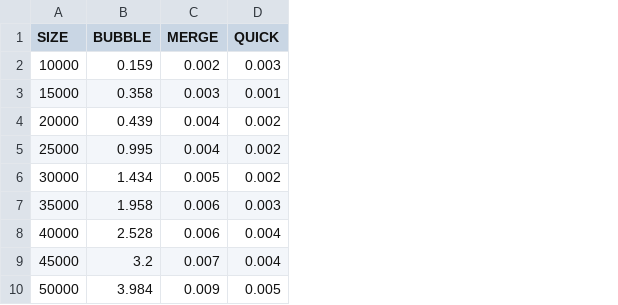
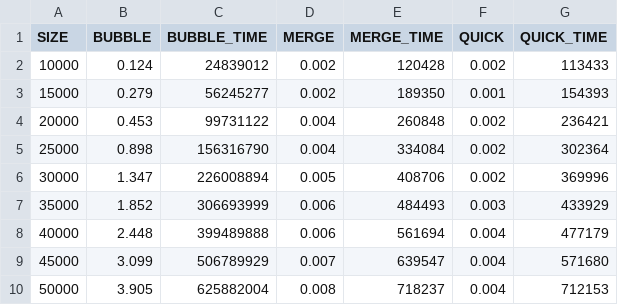
Before and after one commit to HILTON731/JAVA_study, a CSV file: sortingtime.csv, drawn as a sheet; addresses are those after the commit; the diff names each change by its address in the sheet, - before the commit and + after, or states it on an @@ line.

```diff
--- a/sortingtime.csv
+++ b/sortingtime.csv
+column C (BUBBLE_TIME), rows 2-10: 24839012 | 56245277 | 99731122 | 156316790 | 226008894 | 306693999 | 399489888 | 506789929 | 625882004
+column E (MERGE_TIME), rows 2-10: 120428 | 189350 | 260848 | 334084 | 408706 | 484493 | 561694 | 639547 | 718237
+column G (QUICK_TIME), rows 2-10: 113433 | 154393 | 236421 | 302364 | 369996 | 433929 | 477179 | 571680 | 712153
-B2 (BUBBLE): 0.159
+B2 (BUBBLE): 0.124
-F2 (QUICK): 0.003
+F2 (QUICK): 0.002
-B3 (BUBBLE): 0.358
+B3 (BUBBLE): 0.279
-D3 (MERGE): 0.003
+D3 (MERGE): 0.002
-B4 (BUBBLE): 0.439
+B4 (BUBBLE): 0.453
-B5 (BUBBLE): 0.995
+B5 (BUBBLE): 0.898
-B6 (BUBBLE): 1.434
+B6 (BUBBLE): 1.347
-B7 (BUBBLE): 1.958
+B7 (BUBBLE): 1.852
-B8 (BUBBLE): 2.528
+B8 (BUBBLE): 2.448
-B9 (BUBBLE): 3.2
+B9 (BUBBLE): 3.099
-B10 (BUBBLE): 3.984
+B10 (BUBBLE): 3.905
-D10 (MERGE): 0.009
+D10 (MERGE): 0.008
-F10 (QUICK): 0.005
+F10 (QUICK): 0.004
```
Also changed, not shown: 4 other files.
